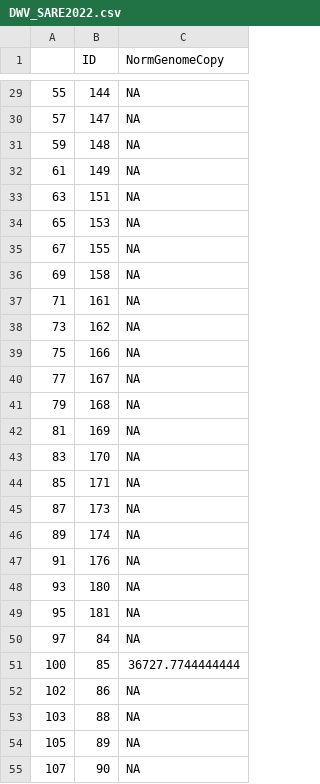
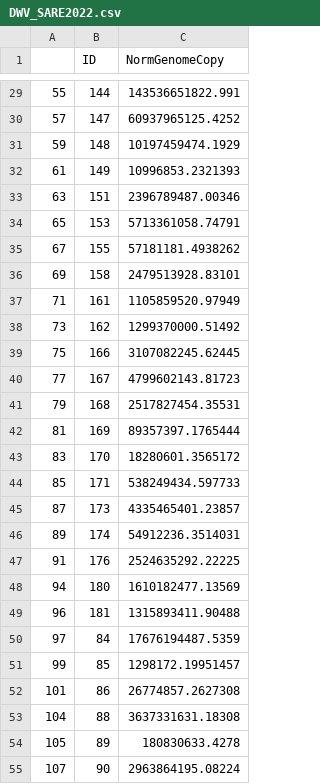
Before and after one commit to samanthaannalger/SARE, a CSV file: DWV_SARE2022.csv, drawn as a sheet; only a part is shown, gaps mark what is left out; the diff covers the shown part only.

Commit message:
added virus genome copies 2022

```diff
--- a/DWV_SARE2022.csv
+++ b/DWV_SARE2022.csv
@@ -29,27 +29,27 @@
-"55",144,NA
-"57",147,NA
-"59",148,NA
-"61",149,NA
-"63",151,NA
-"65",153,NA
-"67",155,NA
-"69",158,NA
-"71",161,NA
-"73",162,NA
-"75",166,NA
-"77",167,NA
-"79",168,NA
-"81",169,NA
-"83",170,NA
-"85",171,NA
-"87",173,NA
-"89",174,NA
-"91",176,NA
-"93",180,NA
-"95",181,NA
-"97",84,NA
-"100",85,36727.7744444444
-"102",86,NA
-"103",88,NA
-"105",89,NA
-"107",90,NA
+"55",144,143536651822.991
+"57",147,60937965125.4252
+"59",148,10197459474.1929
+"61",149,10996853.2321393
+"63",151,2396789487.00346
+"65",153,5713361058.74791
+"67",155,57181181.4938262
+"69",158,2479513928.83101
+"71",161,1105859520.97949
+"73",162,1299370000.51492
+"75",166,3107082245.62445
+"77",167,4799602143.81723
+"79",168,2517827454.35531
+"81",169,89357397.1765444
+"83",170,18280601.3565172
+"85",171,538249434.597733
+"87",173,4335465401.23857
+"89",174,54912236.3514031
+"91",176,2524635292.22225
+"94",180,1610182477.13569
+"96",181,1315893411.90488
+"97",84,17676194487.5359
+"99",85,1298172.19951457
+"101",86,26774857.2627308
+"104",88,3637331631.18308
+"105",89,180830633.4278
+"107",90,2963864195.08224
```
Also changed, not shown: 7 added rows, 7 removed rows and 26 edited cells elsewhere in this file, 3 other files.
